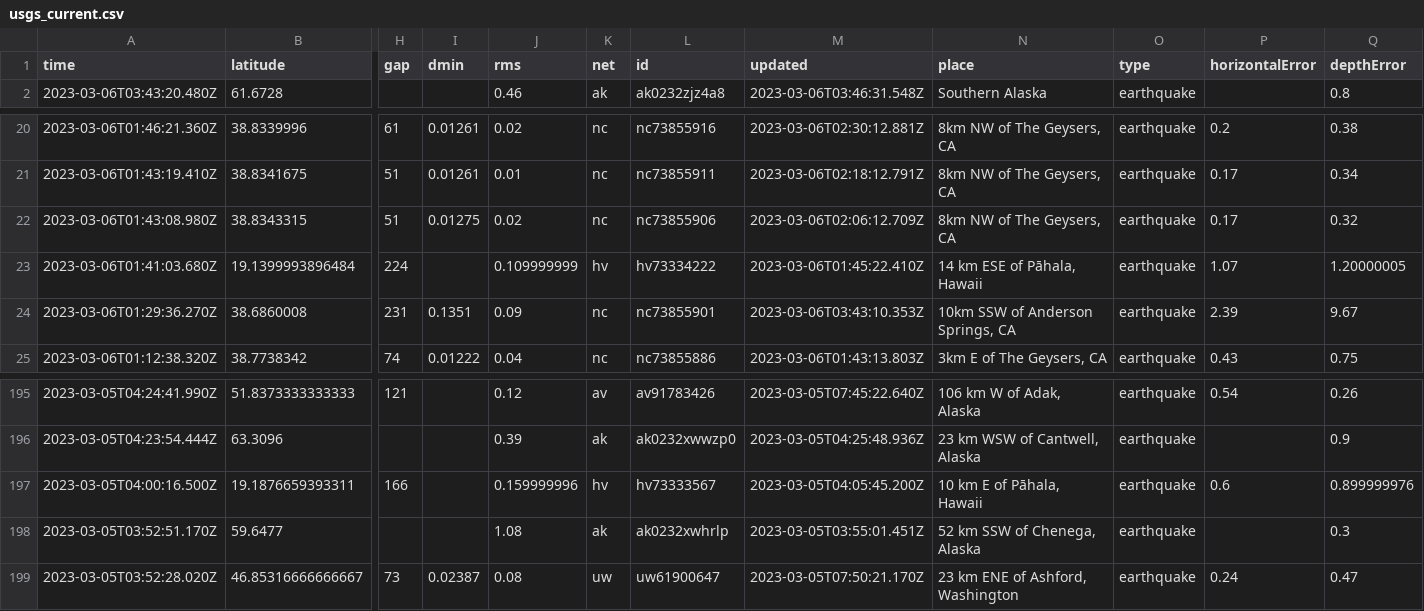
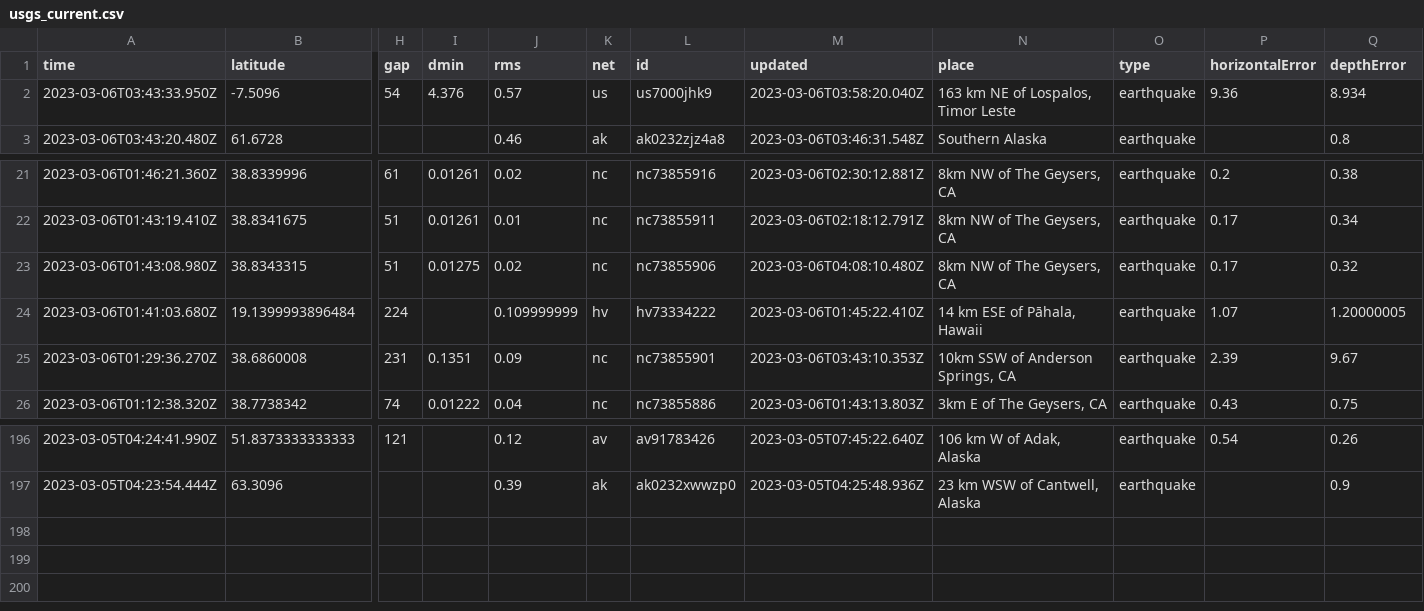
Before and after one commit to lizmurray3/my-data-robot, a CSV file: usgs_current.csv, drawn as a sheet; only a part is shown, gaps mark what is left out; removed rows and columns are numbered as before the commit, all else as after; rows hold the shown columns only; the diff names each change by its address in the sheet, - before the commit and + after, or states it on an @@ line.

```diff
--- a/usgs_current.csv
+++ b/usgs_current.csv
+row 2: 2023-03-06T03:43:33.950Z | -7.5096 | 54 | 4.376 | 0.57 | us | us7000jhk9 | 2023-03-06T03:58:20.040Z | 163 km NE of Lospalos, Timor Leste | earthquake | 9.36 | 8.934
-M23 (updated): 2023-03-06T02:06:12.709Z
+M23 (updated): 2023-03-06T04:08:10.480Z
-row 197: 2023-03-05T04:00:16.500Z | 19.1876659393311 | 166 |  | 0.159999996 | hv | hv73333567 | 2023-03-05T04:05:45.200Z | 10 km E of Pāhala, Hawaii | earthquake | 0.6 | 0.899999976
-row 198: 2023-03-05T03:52:51.170Z | 59.6477 |  |  | 1.08 | ak | ak0232xwhrlp | 2023-03-05T03:55:01.451Z | 52 km SSW of Chenega, Alaska | earthquake |  | 0.3
-row 199: 2023-03-05T03:52:28.020Z | 46.85316666666667 | 73 | 0.02387 | 0.08 | uw | uw61900647 | 2023-03-05T07:50:21.170Z | 23 km ENE of Ashford, Washington | earthquake | 0.24 | 0.47
```
